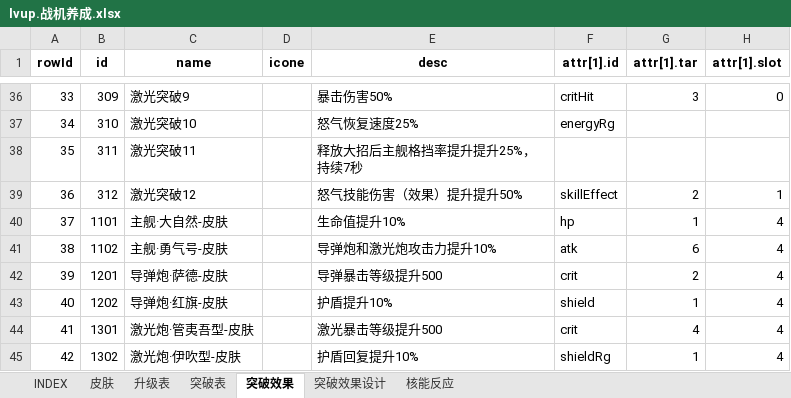
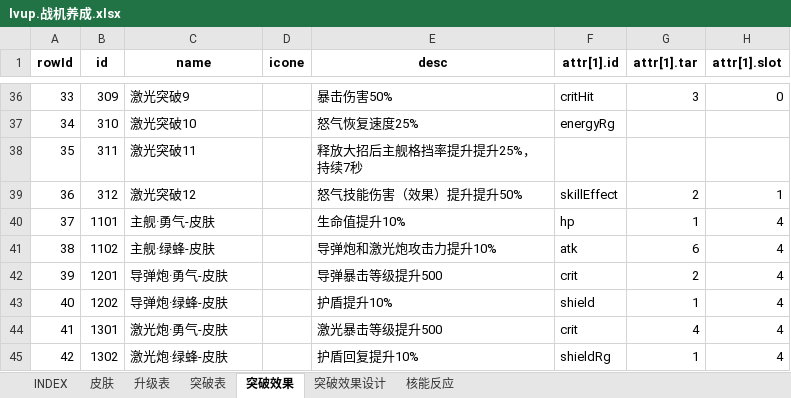
Before and after one commit to hataksumo/UIDesigner, an Excel workbook: Excel/lvup.战机养成.xlsx, sheet 突破效果, drawn as a sheet; only a part is shown, gaps mark what is left out; values as stored, in another font and other column widths than the file's, no borders; the diff names each change by its address in the sheet, - before the commit and + after, or states it on an @@ line.

```diff
--- a/Excel/lvup.战机养成.xlsx (sheet 突破效果)
+++ b/Excel/lvup.战机养成.xlsx (sheet 突破效果)
-C40 (name): 主舰·大自然-皮肤
+C40 (name): 主舰·勇气-皮肤
-C41 (name): 主舰·勇气号-皮肤
+C41 (name): 主舰·绿蜂-皮肤
-C42 (name): 导弹炮·萨德-皮肤
+C42 (name): 导弹炮·勇气-皮肤
-C43 (name): 导弹炮·红旗-皮肤
+C43 (name): 导弹炮·绿蜂-皮肤
-C44 (name): 激光炮·管夷吾型-皮肤
+C44 (name): 激光炮·勇气-皮肤
-C45 (name): 激光炮·伊吹型-皮肤
+C45 (name): 激光炮·绿蜂-皮肤
```
Also changed, not shown: sheet 皮肤.
